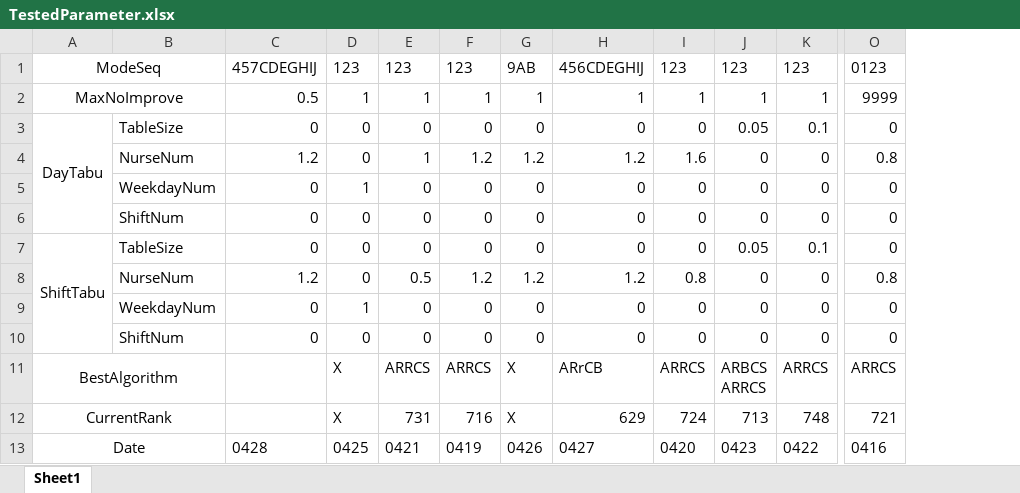
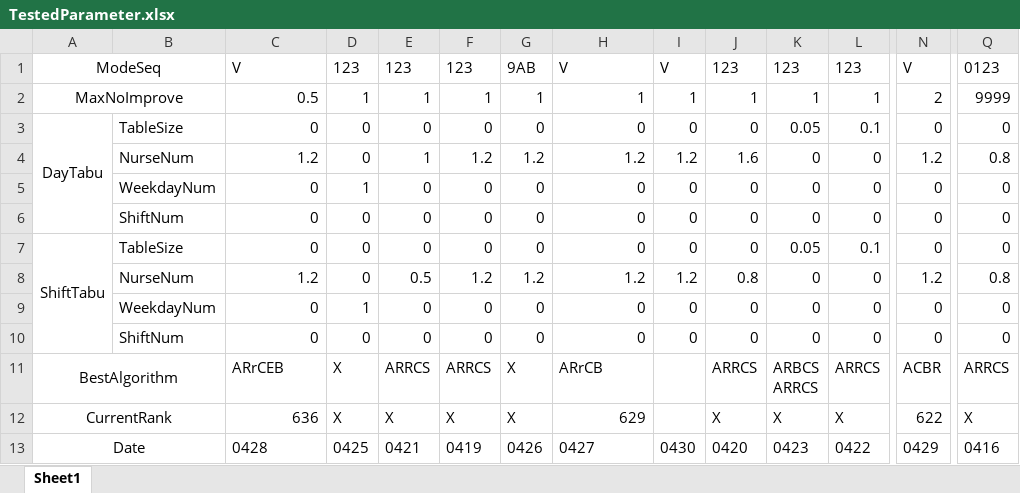
Before and after one commit to Zhouxing-Su/NurseRosteringProblem, an Excel workbook: INRC2_Simulator/log/TestedParameter.xlsx, sheet Sheet1, drawn as a sheet; only a part is shown, gaps mark what is left out; values as stored, in another font and other column widths than the file's, no borders; conditional formats not drawn; addresses are those after the commit; the diff names each change by its address in the sheet, - before the commit and + after, or states it on an @@ line.

```diff
--- a/INRC2_Simulator/log/TestedParameter.xlsx (sheet Sheet1)
+++ b/INRC2_Simulator/log/TestedParameter.xlsx (sheet Sheet1)
+column I, rows 1-13: V | 1 | 0 | 1.2 | 0 | 0 | 0 | 1.2 | 0 | 0 |  |  | 0430
+column N, rows 1-13: V | 2 | 0 | 1.2 | 0 | 0 | 0 | 1.2 | 0 | 0 | ACBR | 622 | 0429
-C1: 457CDEGHIJ
+C1: V
-H1: 456CDEGHIJ
+H1: V
-C11: (empty)
+C11: ARrCEB
-C12: (empty)
+C12: 636
-E12: 731
+E12: X
-F12: 716
+F12: X
-J12: 724
+J12: X
-K12: 713
+K12: X
-L12: 748
+L12: X
-Q12: 721
+Q12: X
```
Also changed, not shown: 15 other files.
